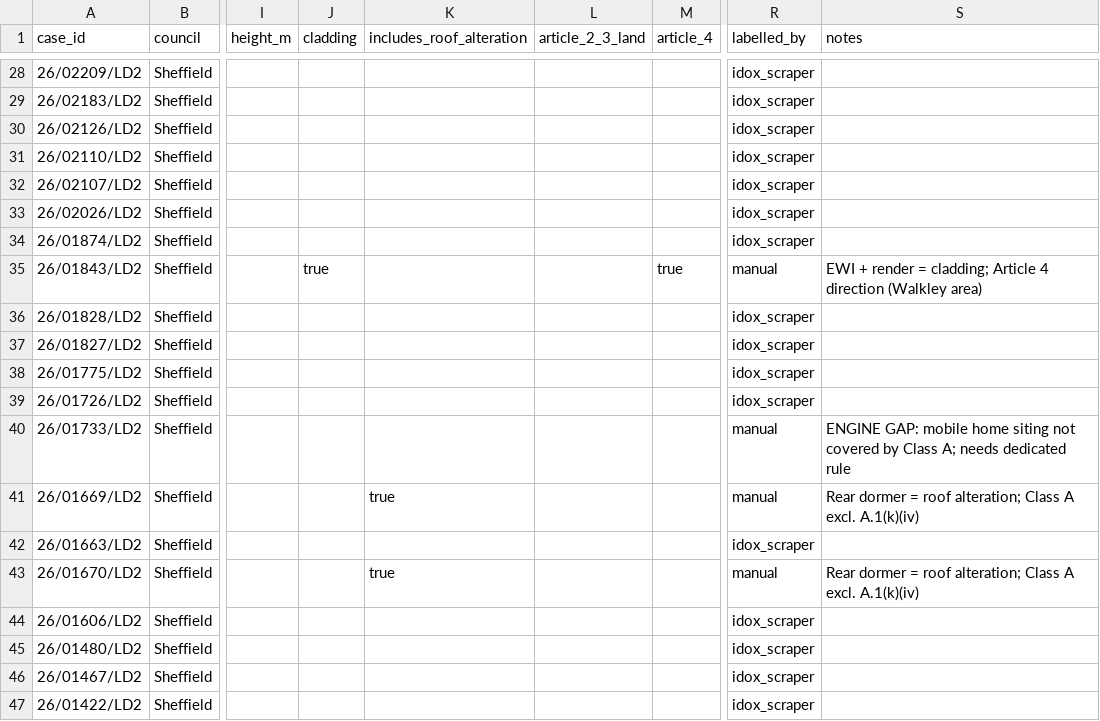
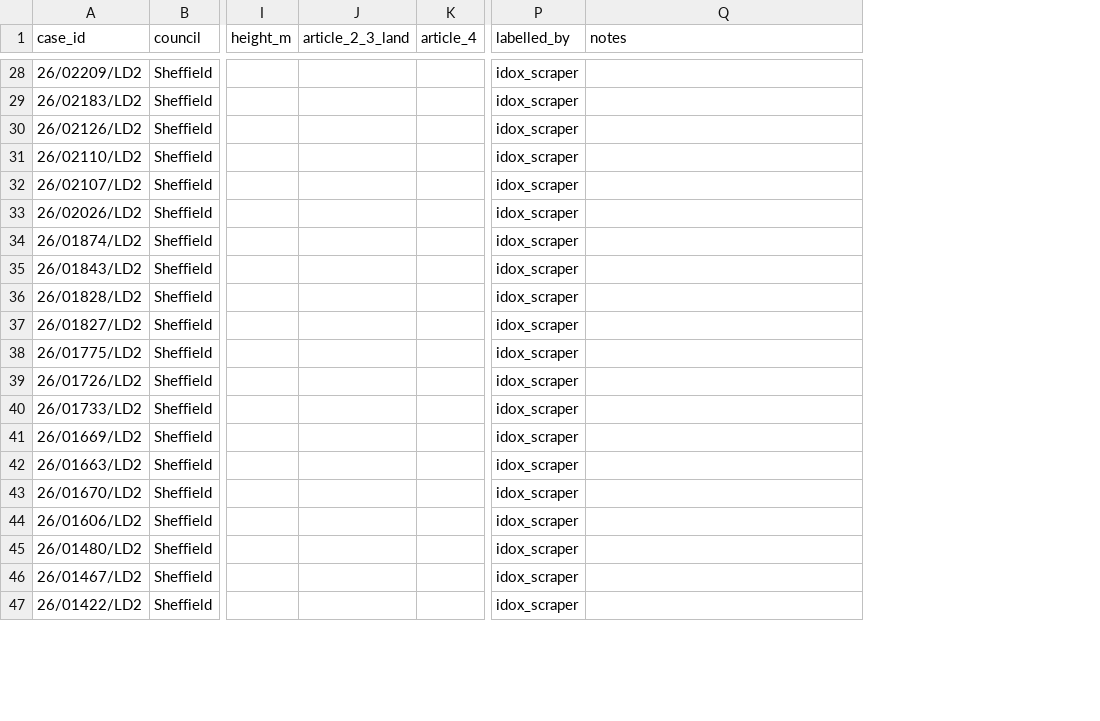
Before and after one commit to Harshal19t/yc-aiforcityhall, a CSV file: eval/cases.csv, drawn as a sheet; only a part is shown, gaps mark what is left out; removed rows and columns are numbered as before the commit, all else as after; the diff covers the shown part only; the diff names each change by its address in the sheet, - before the commit and + after, or states it on an @@ line.

```diff
--- a/eval/cases.csv
+++ b/eval/cases.csv
-column J (cladding), row 35: true
-column K (includes_roof_alteration), rows 41-43: true |  | true
-K35 (article_4): true
+K35 (article_4): (empty)
-P35 (labelled_by): manual
+P35 (labelled_by): idox_scraper
-Q35 (notes): EWI + render = cladding; Article 4 direction (Walkley area)
+Q35 (notes): (empty)
-P40:P41 (labelled_by): manual
+P40:P41 (labelled_by): idox_scraper
-Q40 (notes): ENGINE GAP: mobile home siting not covered by Class A; needs dedicated rule
+Q40 (notes): (empty)
-Q41 (notes): Rear dormer = roof alteration; Class A excl. A.1(k)(iv)
+Q41 (notes): (empty)
-P43 (labelled_by): manual
+P43 (labelled_by): idox_scraper
-Q43 (notes): Rear dormer = roof alteration; Class A excl. A.1(k)(iv)
+Q43 (notes): (empty)
```
Also changed, not shown: 21 edited cells elsewhere in this file, 18 other files.
